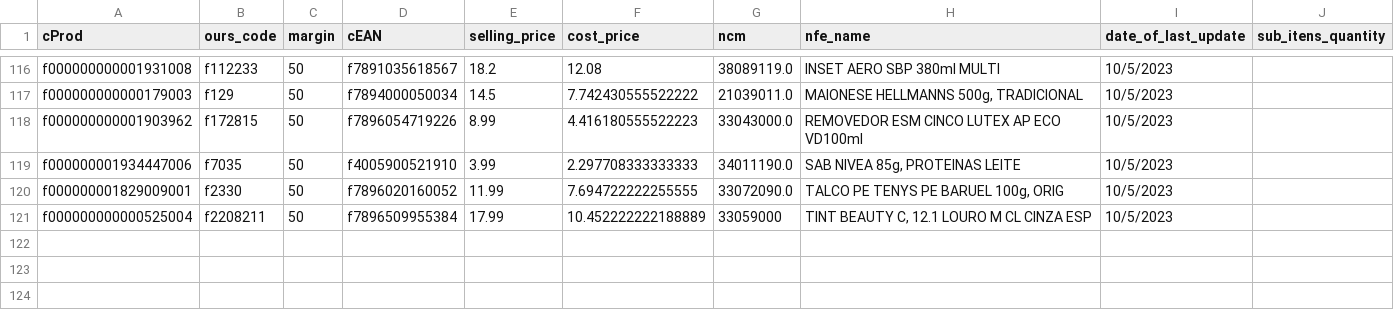
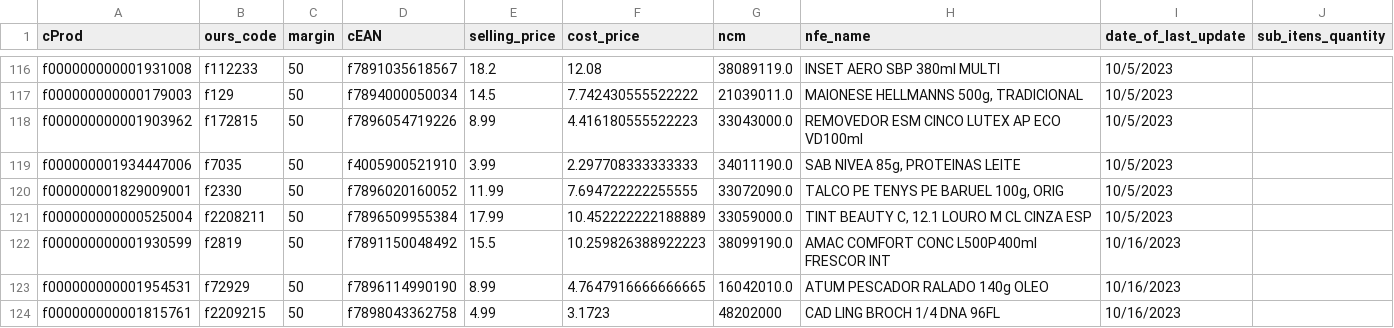
Before and after one commit to I3run01/bot-update-price-python, a CSV file: database/DESTRO BRASIL DISTRIBUICAO LTDA.csv, drawn as a sheet; only a part is shown, gaps mark what is left out.

Commit message:
new prods

```diff
--- a/database/DESTRO BRASIL DISTRIBUICAO LTDA.csv
+++ b/database/DESTRO BRASIL DISTRIBUICAO LTDA.csv
@@ -120,2 +120,5 @@ f000000001934447006,f7035,50,f4005900521910,3.99,2.297708333333333,34011190.0,"S
 f000000001829009001,f2330,50,f7896020160052,11.99,7.694722222255555,33072090.0,"TALCO PE TENYS PE BARUEL 100g, ORIG",10/5/2023,
-f000000000000525004,f2208211,50,f7896509955384,17.99,10.452222222188889,33059000,"TINT BEAUTY C, 12.1 LOURO M CL CINZA ESP",10/5/2023,
+f000000000000525004,f2208211,50,f7896509955384,17.99,10.452222222188889,33059000.0,"TINT BEAUTY C, 12.1 LOURO M CL CINZA ESP",10/5/2023,
+f000000000001930599,f2819,50,f7891150048492,15.5,10.259826388922223,38099190.0,AMAC COMFORT CONC L500P400ml FRESCOR INT,10/16/2023,
+f000000000001954531,f72929,50,f7896114990190,8.99,4.7647916666666665,16042010.0,ATUM PESCADOR RALADO 140g OLEO,10/16/2023,
+f000000000001815761,f2209215,50,f7898043362758,4.99,3.1723,48202000,CAD LING BROCH 1/4 DNA 96FL,10/16/2023,
```
Also changed, not shown: 2 other files.
